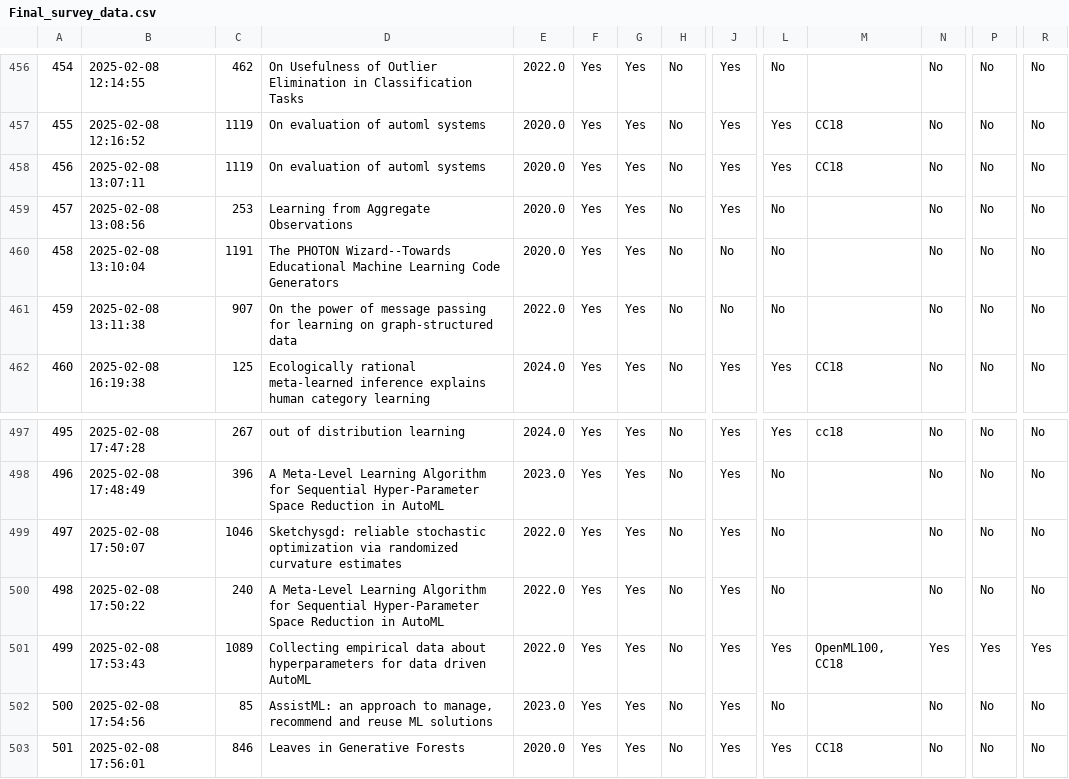
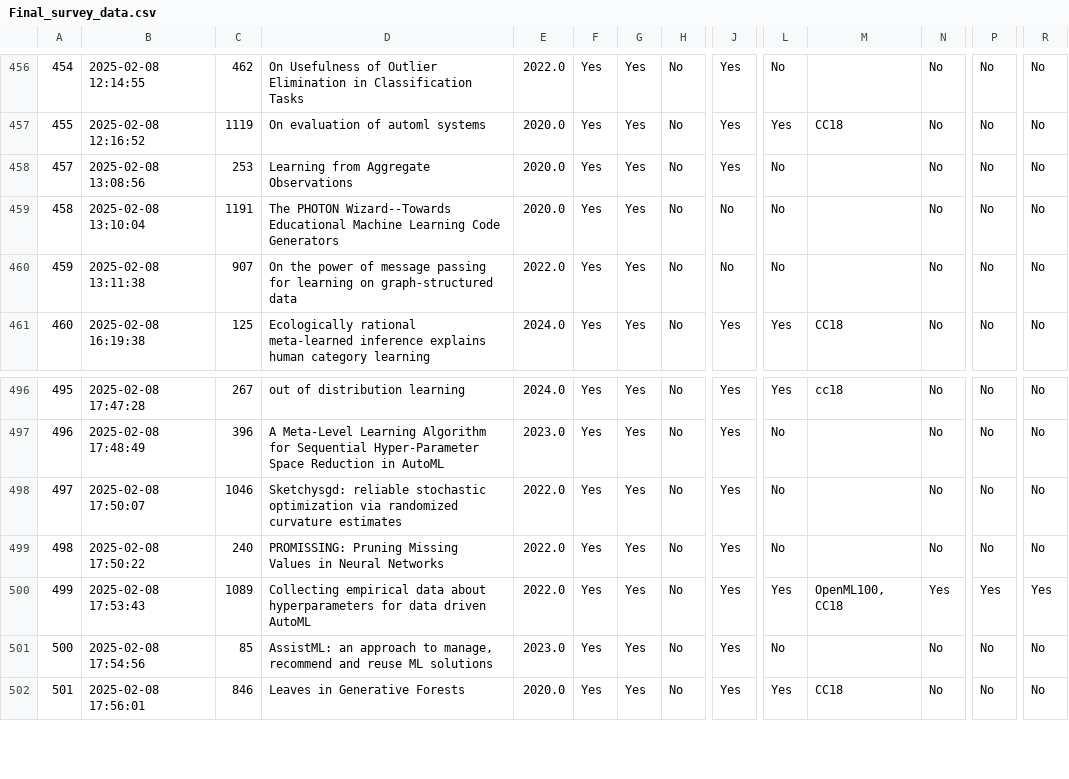
Before and after one commit to openml/OpenML-Paper-Impact-Analysis, a CSV file: data/Final_survey_data.csv, drawn as a sheet; only a part is shown, gaps mark what is left out; removed rows and columns are numbered as before the commit, all else as after; rows hold the shown columns only; the diff names each change by its address in the sheet, - before the commit and + after, or states it on an @@ line.

Commit message:
Update Final_survey_data.csv
Duplicate and wrong title corrected

```diff
--- a/data/Final_survey_data.csv
+++ b/data/Final_survey_data.csv
-row 458: 456 | 2025-02-08 13:07:11 | 1119 | On evaluation of automl systems | 2020.0 | Yes | Yes | No | Yes | Yes | CC18 | No | No | No
-D499: A Meta-Level Learning Algorithm for Sequential Hyper-Parameter Space Reduction in AutoML
+D499: PROMISSING: Pruning Missing Values in Neural Networks
```
